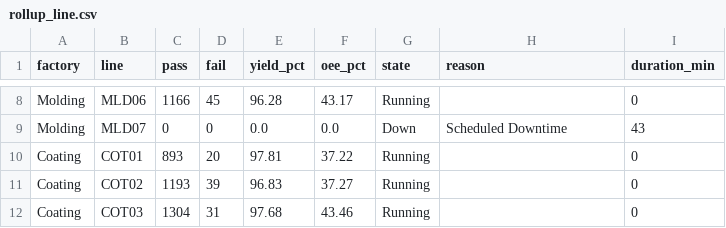
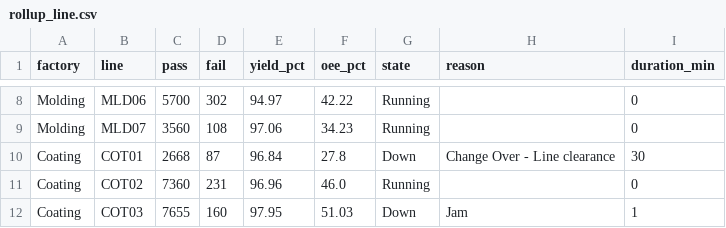
Before and after one commit to todd-cpme/ClearOEEDemo, a CSV file: data/rollup_line.csv, drawn as a sheet; only a part is shown, gaps mark what is left out; the diff covers the shown part only; the diff names each change by its address in the sheet, - before the commit and + after, or states it on an @@ line.

```diff
--- a/data/rollup_line.csv
+++ b/data/rollup_line.csv
-C8 (pass): 1166
+C8 (pass): 5700
-D8 (fail): 45
+D8 (fail): 302
-E8 (yield_pct): 96.28
+E8 (yield_pct): 94.97
-F8 (oee_pct): 43.17
+F8 (oee_pct): 42.22
-C9 (pass): 0
+C9 (pass): 3560
-D9 (fail): 0
+D9 (fail): 108
-E9 (yield_pct): 0.0
+E9 (yield_pct): 97.06
-F9 (oee_pct): 0.0
+F9 (oee_pct): 34.23
-G9 (state): Down
+G9 (state): Running
-H9 (reason): Scheduled Downtime
+H9 (reason): (empty)
-I9 (duration_min): 43
+I9 (duration_min): 0
-C10 (pass): 893
+C10 (pass): 2668
-D10 (fail): 20
+D10 (fail): 87
-E10 (yield_pct): 97.81
+E10 (yield_pct): 96.84
-F10 (oee_pct): 37.22
+F10 (oee_pct): 27.8
-G10 (state): Running
+G10 (state): Down
-H10 (reason): (empty)
+H10 (reason): Change Over - Line clearance
-I10 (duration_min): 0
+I10 (duration_min): 30
-C11 (pass): 1193
+C11 (pass): 7360
-D11 (fail): 39
+D11 (fail): 231
-E11 (yield_pct): 96.83
+E11 (yield_pct): 96.96
-F11 (oee_pct): 37.27
+F11 (oee_pct): 46.0
-C12 (pass): 1304
+C12 (pass): 7655
-D12 (fail): 31
+D12 (fail): 160
-E12 (yield_pct): 97.68
+E12 (yield_pct): 97.95
-F12 (oee_pct): 43.46
+F12 (oee_pct): 51.03
-G12 (state): Running
+G12 (state): Down
-H12 (reason): (empty)
+H12 (reason): Jam
-I12 (duration_min): 0
+I12 (duration_min): 1
```
Also changed, not shown: 93 edited cells elsewhere in this file, data/events.csv, data/hourly.csv, 5 other files.
